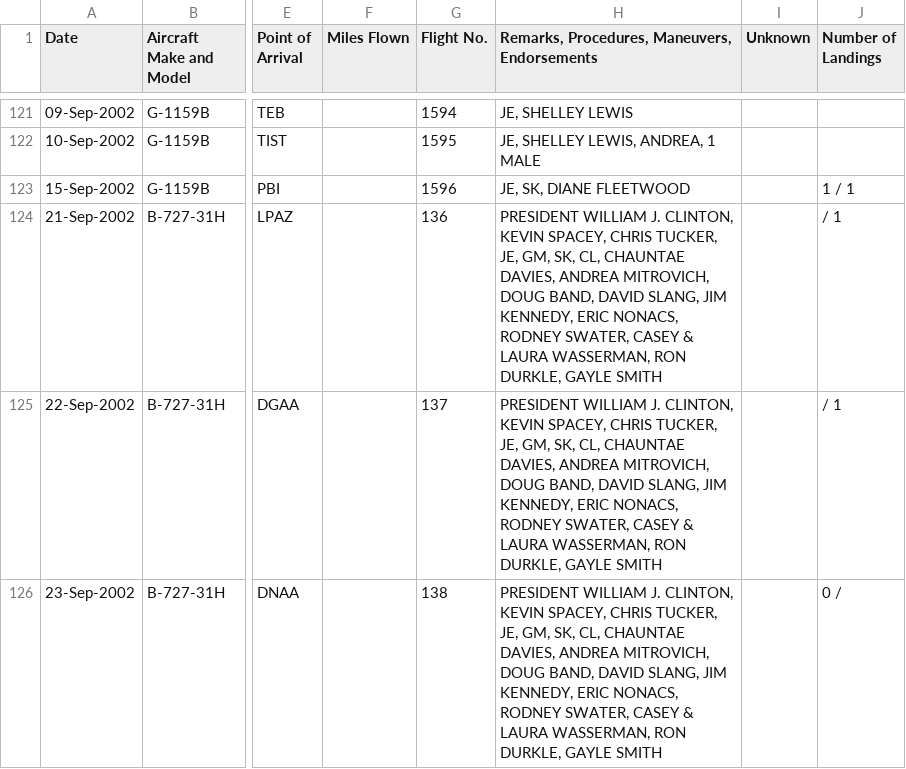
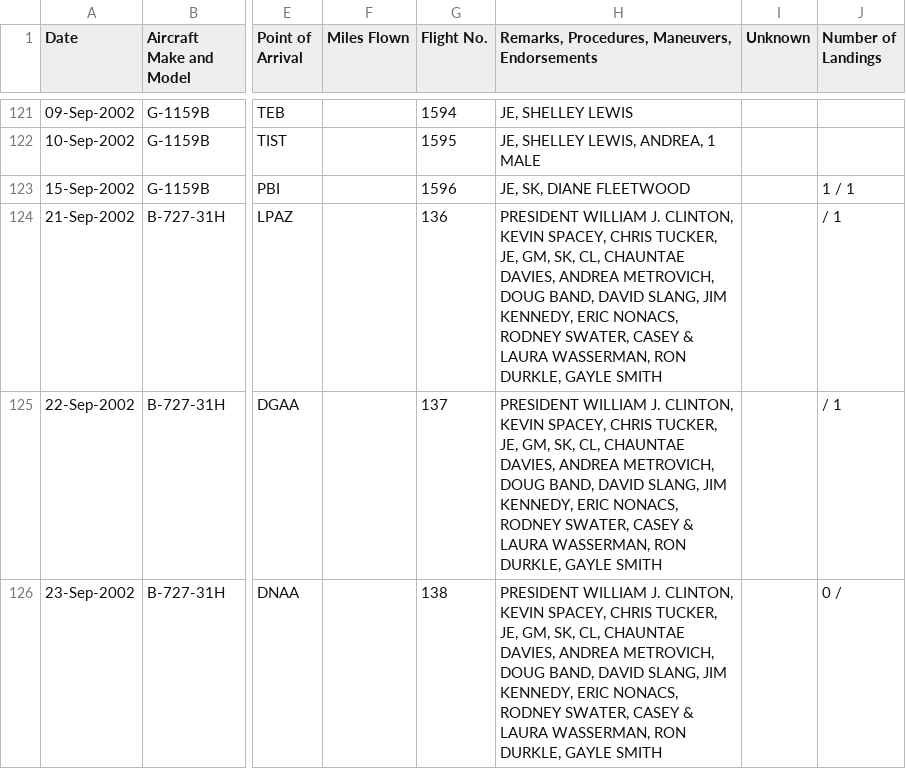
Before and after one commit to bjacobel/epstein, a CSV file: manifests/parsed.csv, drawn as a sheet; only a part is shown, gaps mark what is left out; the diff covers the shown part only; the diff names each change by its address in the sheet, - before the commit and + after, or states it on an @@ line.

```diff
--- a/manifests/parsed.csv
+++ b/manifests/parsed.csv
-H124:H126: …DAVIES, ANDREA MITROVICH, DOUG BAND,…
+H124:H126: …DAVIES, ANDREA METROVICH, DOUG BAND,…
```
Also changed, not shown: 89 edited cells elsewhere in this file, 1 other file.
